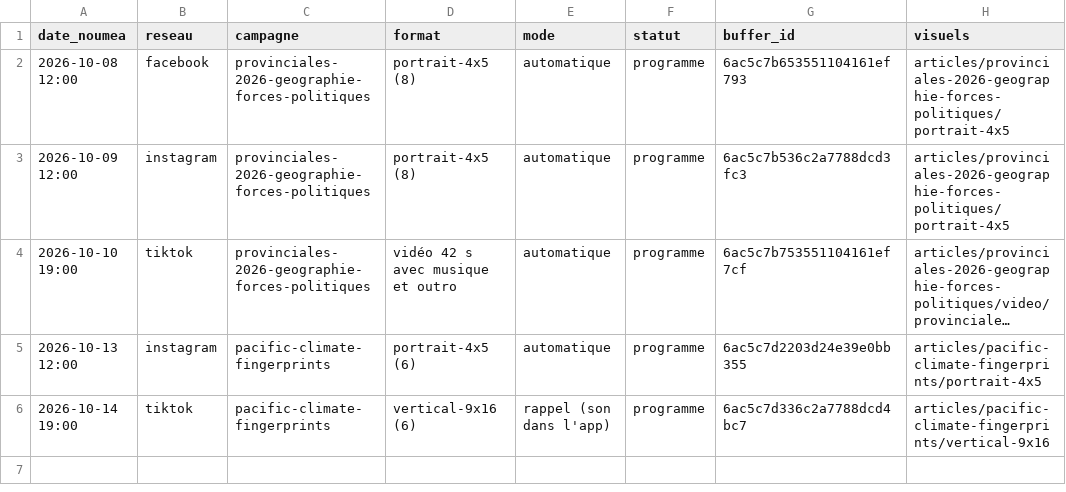
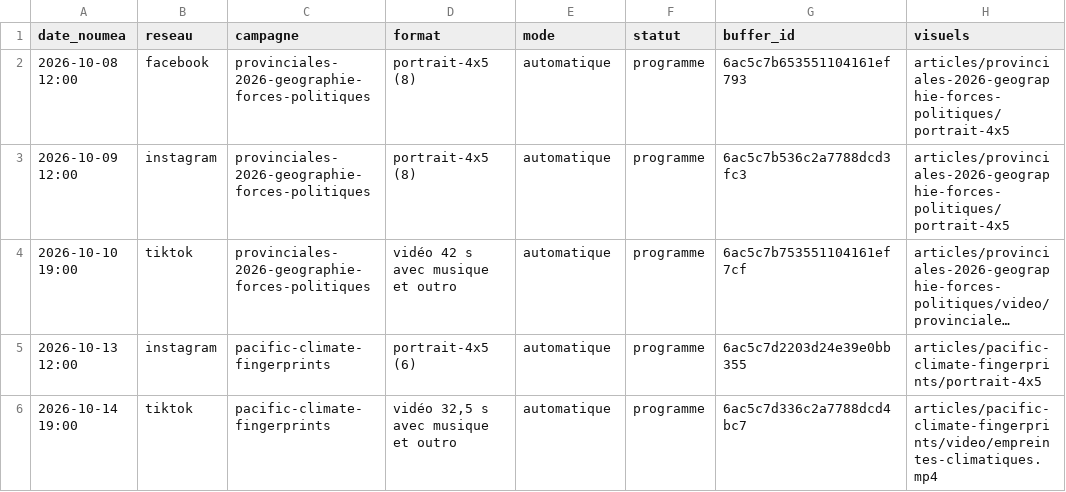
Before and after one commit to jbrouillon/contours-nc-social, a CSV file: calendrier.csv, drawn as a sheet; long unchanged cells end in ….

```diff
--- a/calendrier.csv
+++ b/calendrier.csv
@@ -5,2 +5,2 @@ date_noumea,reseau,campagne,format,mode,statut,buffer_id,visuels
 2026-10-13 12:00,instagram,pacific-climate-fingerprints,portrait-4x5 (6),automatique,programme,6ac5c7d2203d24e39e0bb355,articles/pacific-climate-fingerprints/portrait-4x5
-2026-10-14 19:00,tiktok,pacific-climate-fingerprints,vertical-9x16 (6),rappel (son dans l'app),programme,6ac5c7d336c2a7788dcd4bc7,articles/pacific-climate-fingerprints/vertical-9x16
+2026-10-14 19:00,tiktok,pacific-climate-fingerprints,"vidéo 32,5 s avec musique et outro",automatique,programme,6ac5c7d336c2a7788dcd4bc7,articles/pacific-climate-fingerprints/video/empreintes-climatiques.mp4
```
Also changed, not shown: 2 other files.
